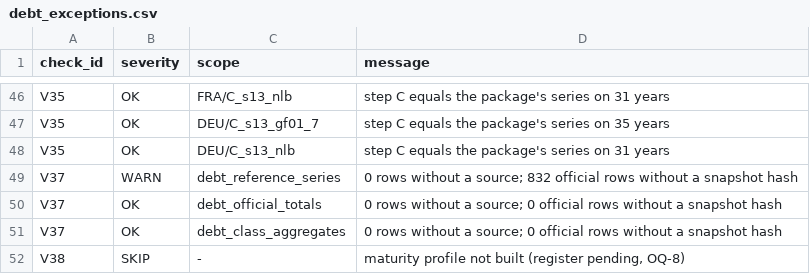
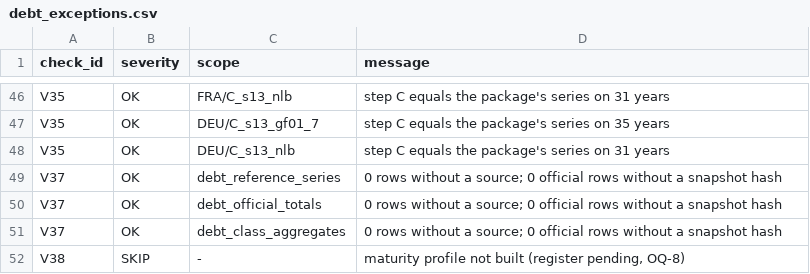
Before and after one commit to adrianchiu1/redbox, a CSV file: data/canonical/debt_exceptions.csv, drawn as a sheet; only a part is shown, gaps mark what is left out.

```diff
--- a/data/canonical/debt_exceptions.csv
+++ b/data/canonical/debt_exceptions.csv
@@ -48,3 +48,3 @@ V35,OK,DEU/C_s13_gf01_7,step C equals the package's series on 35 years
 V35,OK,DEU/C_s13_nlb,step C equals the package's series on 31 years
-V37,WARN,debt_reference_series,0 rows without a source; 832 official rows without a snapshot hash
+V37,OK,debt_reference_series,0 rows without a source; 0 official rows without a snapshot hash
 V37,OK,debt_official_totals,0 rows without a source; 0 official rows without a snapshot hash
```
Also changed, not shown: data/canonical/debt_financing_reconciliation.csv, data/canonical/debt_interest_reconciliation.csv, 4 other files.
